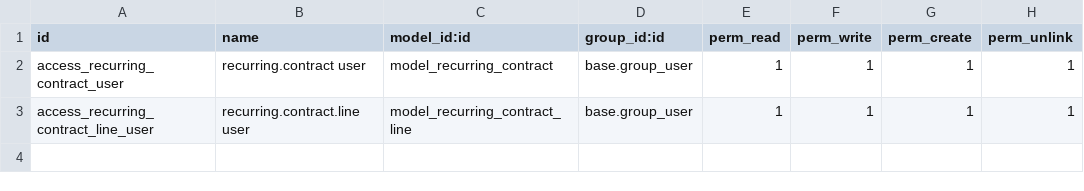
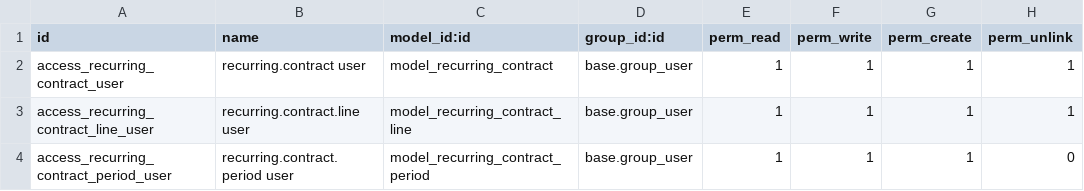
Before and after one commit to GabrielGomes125/DesafioPorter, a CSV file: recurring_contracts/security/ir.model.access.csv, drawn as a sheet; the diff names each change by its address in the sheet, - before the commit and + after, or states it on an @@ line.

Commit message:
feat(models): recurring.contract.period para idempotência

```diff
--- a/recurring_contracts/security/ir.model.access.csv
+++ b/recurring_contracts/security/ir.model.access.csv
+row 4: access_recurring_contract_period_user | recurring.contract.period user | model_recurring_contract_period | base.group_user | 1 | 1 | 1 | 0
```
Also changed, not shown: 4 other files.
